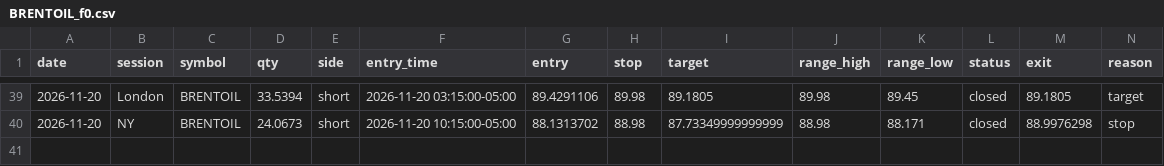
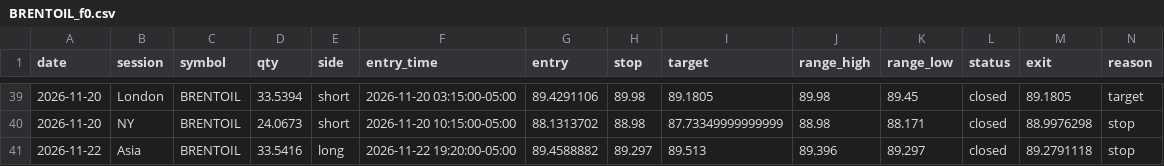
Before and after one commit to Amanzing7/mnq-paper-trading, a CSV file: data/BRENTOIL_f0.csv, drawn as a sheet; only a part is shown, gaps mark what is left out; rows hold the shown columns only; the diff names each change by its address in the sheet, - before the commit and + after, or states it on an @@ line.

```diff
--- a/data/BRENTOIL_f0.csv
+++ b/data/BRENTOIL_f0.csv
+row 41: 2026-11-22 | Asia | BRENTOIL | 33.5416 | long | 2026-11-22 19:20:00-05:00 | 89.4588882 | 89.297 | 89.513 | 89.396 | 89.297 | closed | 89.2791118 | stop
```
Also changed, not shown: data/LT_BRENT_f0.csv, data/LT_WTI_f0.csv, 8 other files.
